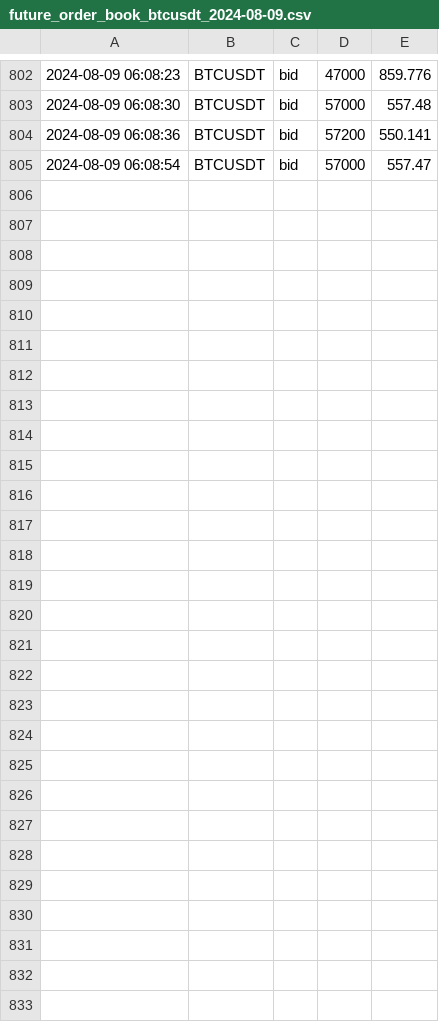
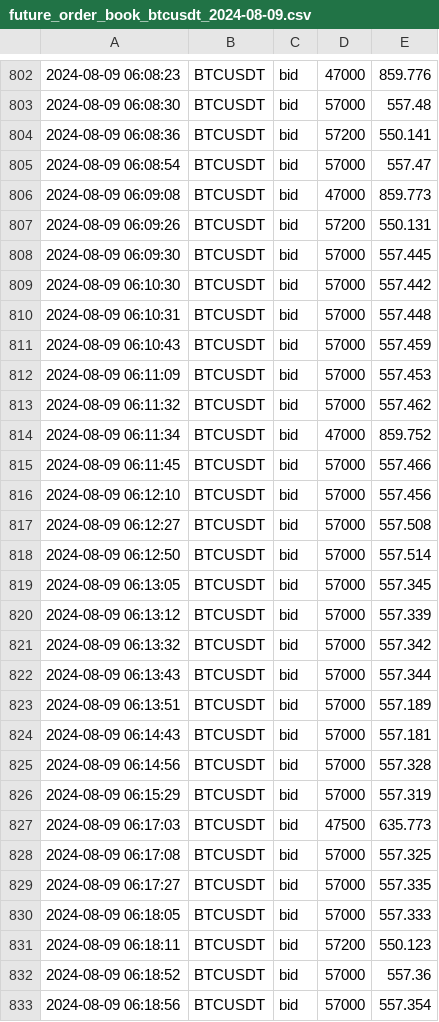
Before and after one commit to caotuanvu123/test_host, a CSV file: csv/futures/future_order_book_btcusdt_2024-08-09.csv, drawn as a sheet; only a part is shown, gaps mark what is left out.

```diff
--- a/csv/futures/future_order_book_btcusdt_2024-08-09.csv
+++ b/csv/futures/future_order_book_btcusdt_2024-08-09.csv
@@ -805 +805,29 @@
 2024-08-09 06:08:54,BTCUSDT,bid,57000,557.47
+2024-08-09 06:09:08,BTCUSDT,bid,47000,859.773
+2024-08-09 06:09:26,BTCUSDT,bid,57200,550.131
+2024-08-09 06:09:30,BTCUSDT,bid,57000,557.445
+2024-08-09 06:10:30,BTCUSDT,bid,57000,557.442
+2024-08-09 06:10:31,BTCUSDT,bid,57000,557.448
+2024-08-09 06:10:43,BTCUSDT,bid,57000,557.459
+2024-08-09 06:11:09,BTCUSDT,bid,57000,557.453
+2024-08-09 06:11:32,BTCUSDT,bid,57000,557.462
+2024-08-09 06:11:34,BTCUSDT,bid,47000,859.752
+2024-08-09 06:11:45,BTCUSDT,bid,57000,557.466
+2024-08-09 06:12:10,BTCUSDT,bid,57000,557.456
+2024-08-09 06:12:27,BTCUSDT,bid,57000,557.508
+2024-08-09 06:12:50,BTCUSDT,bid,57000,557.514
+2024-08-09 06:13:05,BTCUSDT,bid,57000,557.345
+2024-08-09 06:13:12,BTCUSDT,bid,57000,557.339
+2024-08-09 06:13:32,BTCUSDT,bid,57000,557.342
+2024-08-09 06:13:43,BTCUSDT,bid,57000,557.344
+2024-08-09 06:13:51,BTCUSDT,bid,57000,557.189
+2024-08-09 06:14:43,BTCUSDT,bid,57000,557.181
+2024-08-09 06:14:56,BTCUSDT,bid,57000,557.328
+2024-08-09 06:15:29,BTCUSDT,bid,57000,557.319
+2024-08-09 06:17:03,BTCUSDT,bid,47500,635.773
+2024-08-09 06:17:08,BTCUSDT,bid,57000,557.325
+2024-08-09 06:17:27,BTCUSDT,bid,57000,557.335
+2024-08-09 06:18:05,BTCUSDT,bid,57000,557.333
+2024-08-09 06:18:11,BTCUSDT,bid,57200,550.123
+2024-08-09 06:18:52,BTCUSDT,bid,57000,557.36
+2024-08-09 06:18:56,BTCUSDT,bid,57000,557.354
```
Also changed, not shown: csv/futures/future_order_book_solusdt_2024-08-09.csv, csv/spots/future_order_book_ethusdt_2024-08-09.csv, 1 other file.
